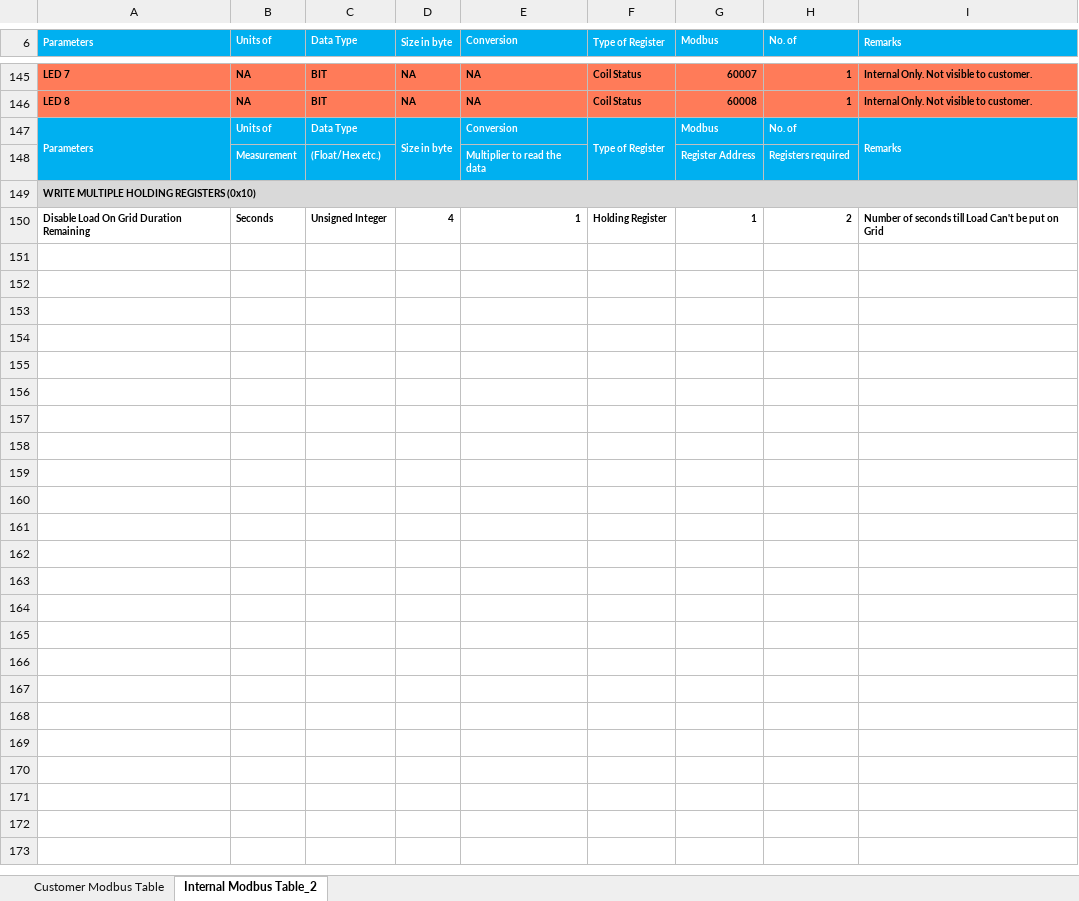
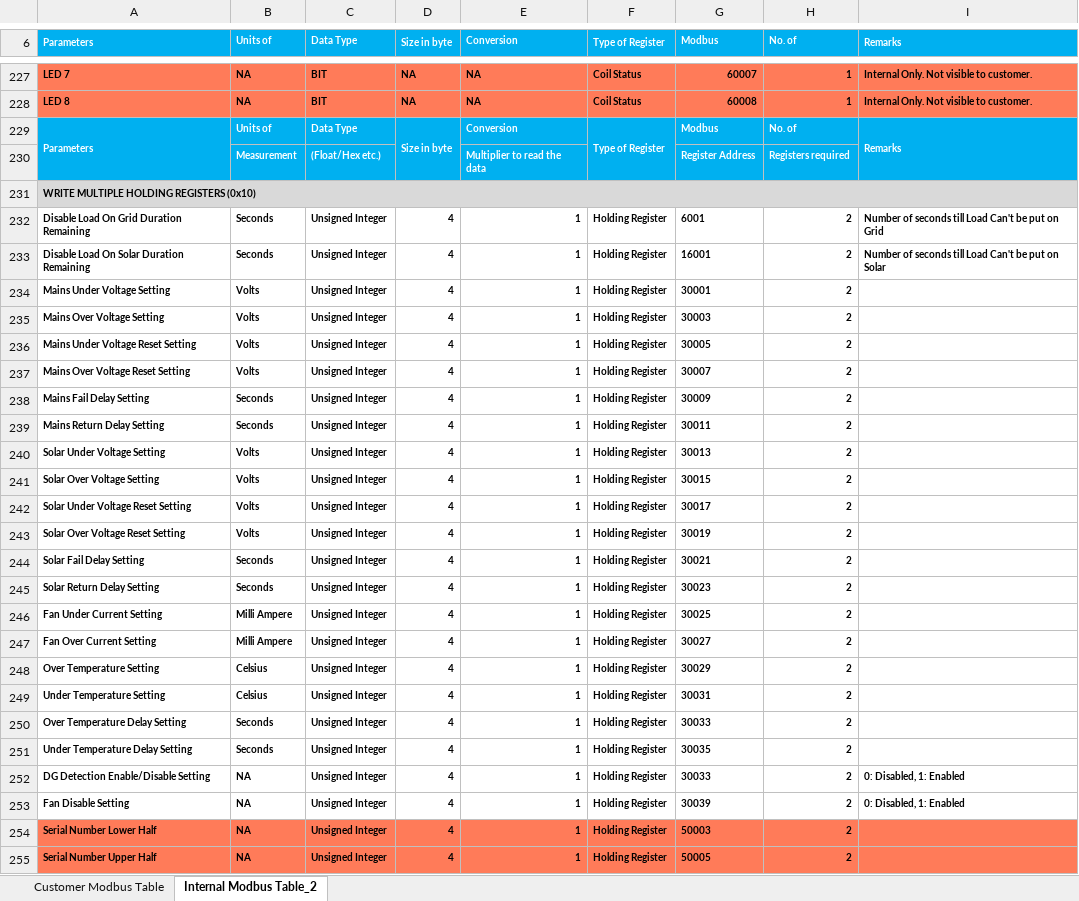
Before and after one commit to sakjain92/SOCO, an Excel workbook: Document/SOCOModbusTable.xlsx, sheet Internal Modbus Table_2, drawn as a sheet; only a part is shown, gaps mark what is left out; values as stored, in another font and other column widths than the file's, no borders; addresses are those after the commit; the diff covers the shown part only; the diff names each change by its address in the sheet, - before the commit and + after, or states it on an @@ line.

Commit message:
SOCO: Feature: Added few new settings for FAN/TEMP
Will implement true functionality later on. For now, can read/write
these settings over modbus.

```diff
--- a/Document/SOCOModbusTable.xlsx (sheet Internal Modbus Table_2)
+++ b/Document/SOCOModbusTable.xlsx (sheet Internal Modbus Table_2)
-G232 (Modbus): 1
+G232 (Modbus): 6001
+row 233: Disable Load On Solar Duration Remaining | Seconds | Unsigned Integer | 4 | 1 | Holding Register | 16001 | 2 | Number of seconds till Load Can't be put on Solar
+row 234: Mains Under Voltage Setting | Volts | Unsigned Integer | 4 | 1 | Holding Register | 30001 | 2
+row 235: Mains Over Voltage Setting | Volts | Unsigned Integer | 4 | 1 | Holding Register | 30003 | 2
+row 236: Mains Under Voltage Reset Setting | Volts | Unsigned Integer | 4 | 1 | Holding Register | 30005 | 2
+row 237: Mains Over Voltage Reset Setting | Volts | Unsigned Integer | 4 | 1 | Holding Register | 30007 | 2
+row 238: Mains Fail Delay Setting | Seconds | Unsigned Integer | 4 | 1 | Holding Register | 30009 | 2
+row 239: Mains Return Delay Setting | Seconds | Unsigned Integer | 4 | 1 | Holding Register | 30011 | 2
+row 240: Solar Under Voltage Setting | Volts | Unsigned Integer | 4 | 1 | Holding Register | 30013 | 2
+row 241: Solar Over Voltage Setting | Volts | Unsigned Integer | 4 | 1 | Holding Register | 30015 | 2
+row 242: Solar Under Voltage Reset Setting | Volts | Unsigned Integer | 4 | 1 | Holding Register | 30017 | 2
+row 243: Solar Over Voltage Reset Setting | Volts | Unsigned Integer | 4 | 1 | Holding Register | 30019 | 2
+row 244: Solar Fail Delay Setting | Seconds | Unsigned Integer | 4 | 1 | Holding Register | 30021 | 2
+row 245: Solar Return Delay Setting | Seconds | Unsigned Integer | 4 | 1 | Holding Register | 30023 | 2
+row 246: Fan Under Current Setting | Milli Ampere | Unsigned Integer | 4 | 1 | Holding Register | 30025 | 2
+row 247: Fan Over Current Setting | Milli Ampere | Unsigned Integer | 4 | 1 | Holding Register | 30027 | 2
+row 248: Over Temperature Setting | Celsius | Unsigned Integer | 4 | 1 | Holding Register | 30029 | 2
+row 249: Under Temperature Setting | Celsius | Unsigned Integer | 4 | 1 | Holding Register | 30031 | 2
+row 250: Over Temperature Delay Setting | Seconds | Unsigned Integer | 4 | 1 | Holding Register | 30033 | 2
+row 251: Under Temperature Delay Setting | Seconds | Unsigned Integer | 4 | 1 | Holding Register | 30035 | 2
+row 252: DG Detection Enable/Disable Setting | NA | Unsigned Integer | 4 | 1 | Holding Register | 30033 | 2 | 0: Disabled, 1: Enabled
+row 253: Fan Disable Setting | NA | Unsigned Integer | 4 | 1 | Holding Register | 30039 | 2 | 0: Disabled, 1: Enabled
+row 254: Serial Number Lower Half | NA | Unsigned Integer | 4 | 1 | Holding Register | 50003 | 2
+row 255: Serial Number Upper Half | NA | Unsigned Integer | 4 | 1 | Holding Register | 50005 | 2
```
Also changed, not shown: 93 added rows, 11 removed rows and 22 edited cells elsewhere in this sheet, sheet Customer Modbus Table, 7 other files.
